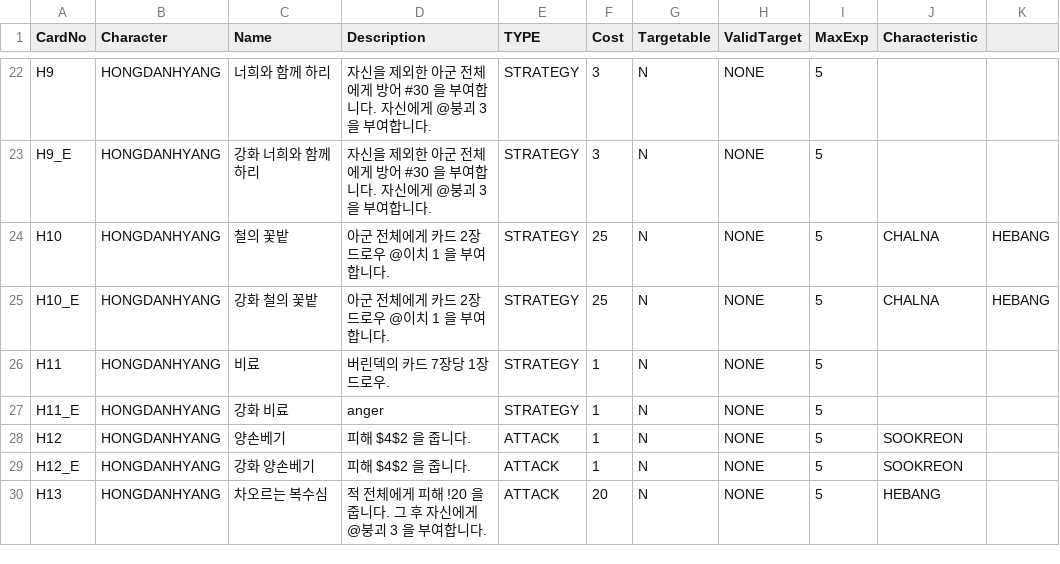
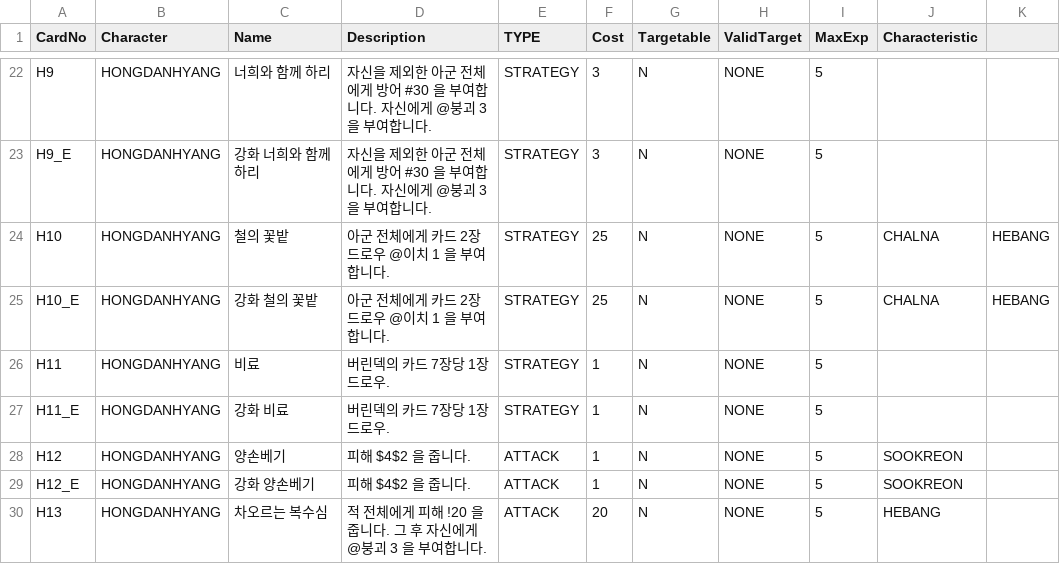
Before and after one commit to garrdip/BlackOcean, a CSV file: Assets/Resources/DBs/CardDB.csv, drawn as a sheet; only a part is shown, gaps mark what is left out.

```diff
--- a/Assets/Resources/DBs/CardDB.csv
+++ b/Assets/Resources/DBs/CardDB.csv
@@ -26,3 +26,3 @@ H10_E,HONGDANHYANG,강화 철의 꽃밭,아군 전체에게 카드 2장 드로
 H11,HONGDANHYANG,비료,버린덱의 카드 7장당 1장 드로우.,STRATEGY,1,N,NONE,5,,
-H11_E,HONGDANHYANG,강화 비료,anger,STRATEGY,1,N,NONE,5,,
+H11_E,HONGDANHYANG,강화 비료,버린덱의 카드 7장당 1장 드로우.,STRATEGY,1,N,NONE,5,,
 H12,HONGDANHYANG,양손베기,피해 $4$2 을 줍니다.,ATTACK,1,N,NONE,5,SOOKREON,
```
Also changed, not shown: 6 other files.
